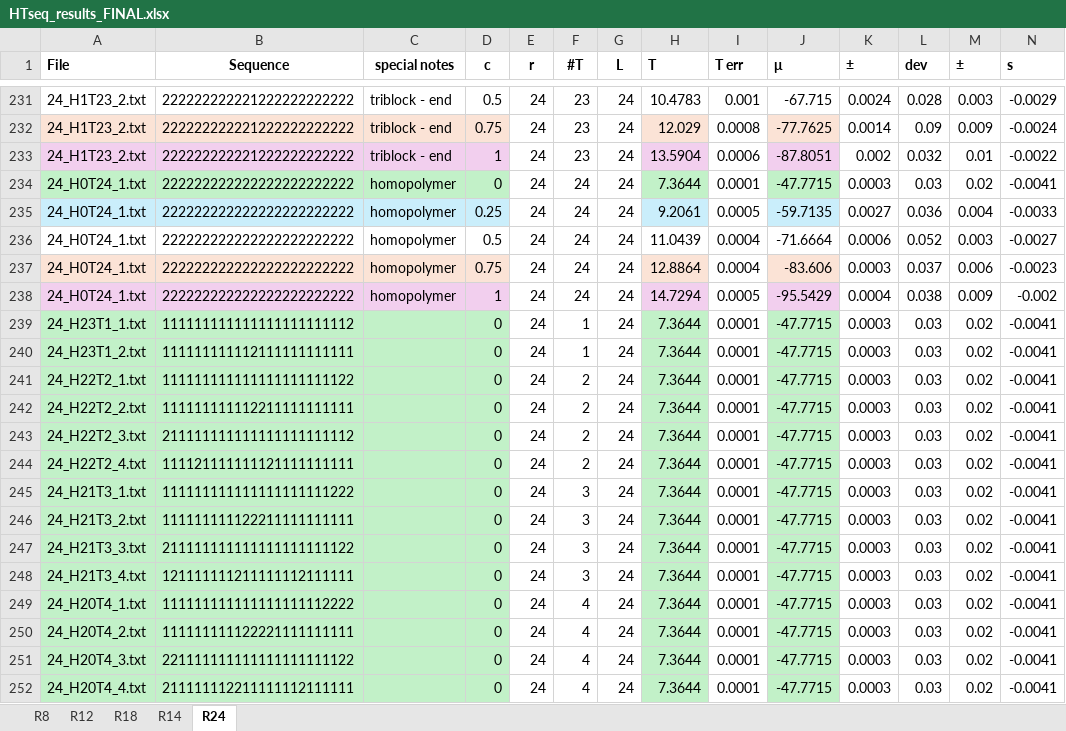
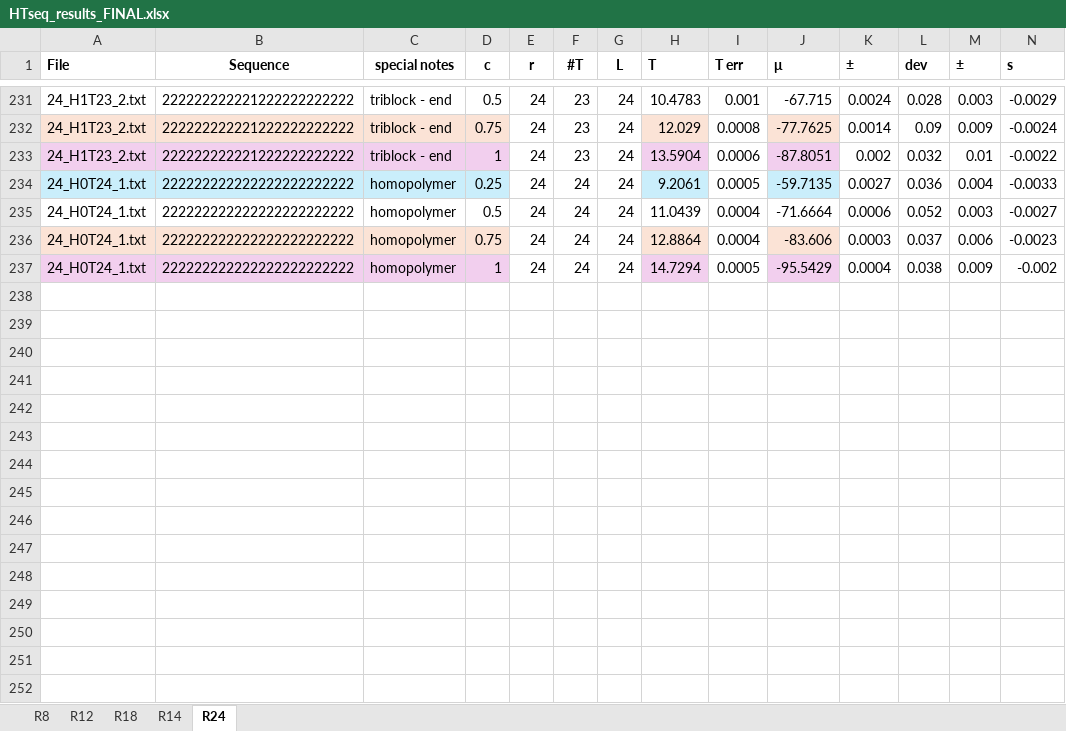
Before and after one commit to jpldesouza/residue_accessiblity, an Excel workbook: HTseq_results_FINAL.xlsx, sheet R24, drawn as a sheet; only a part is shown, gaps mark what is left out; values as stored, in another font and other column widths than the file's, no borders; rows hold the shown columns only; the diff covers the shown part only; the diff names each change by its address in the sheet, - before the commit and + after, or states it on an @@ line.

```diff
--- a/HTseq_results_FINAL.xlsx (sheet R24)
+++ b/HTseq_results_FINAL.xlsx (sheet R24)
-row 234: 24_H0T24_1.txt | 222222222222222222222222 | homopolymer | 0 | 24 | 24 | 24 | 7.3644 | 0.0001 | -47.7715 | 0.0003 | 0.03 | 0.02 | -0.0041
-row 239: 24_H23T1_1.txt | 111111111111111111111112 |  | 0 | 24 | 1 | 24 | 7.3644 | 0.0001 | -47.7715 | 0.0003 | 0.03 | 0.02 | -0.0041
-row 240: 24_H23T1_2.txt | 111111111112111111111111 |  | 0 | 24 | 1 | 24 | 7.3644 | 0.0001 | -47.7715 | 0.0003 | 0.03 | 0.02 | -0.0041
-row 241: 24_H22T2_1.txt | 111111111111111111111122 |  | 0 | 24 | 2 | 24 | 7.3644 | 0.0001 | -47.7715 | 0.0003 | 0.03 | 0.02 | -0.0041
-row 242: 24_H22T2_2.txt | 111111111112211111111111 |  | 0 | 24 | 2 | 24 | 7.3644 | 0.0001 | -47.7715 | 0.0003 | 0.03 | 0.02 | -0.0041
-row 243: 24_H22T2_3.txt | 211111111111111111111112 |  | 0 | 24 | 2 | 24 | 7.3644 | 0.0001 | -47.7715 | 0.0003 | 0.03 | 0.02 | -0.0041
-row 244: 24_H22T2_4.txt | 111121111111121111111111 |  | 0 | 24 | 2 | 24 | 7.3644 | 0.0001 | -47.7715 | 0.0003 | 0.03 | 0.02 | -0.0041
-row 245: 24_H21T3_1.txt | 111111111111111111111222 |  | 0 | 24 | 3 | 24 | 7.3644 | 0.0001 | -47.7715 | 0.0003 | 0.03 | 0.02 | -0.0041
-row 246: 24_H21T3_2.txt | 111111111122211111111111 |  | 0 | 24 | 3 | 24 | 7.3644 | 0.0001 | -47.7715 | 0.0003 | 0.03 | 0.02 | -0.0041
-row 247: 24_H21T3_3.txt | 211111111111111111111122 |  | 0 | 24 | 3 | 24 | 7.3644 | 0.0001 | -47.7715 | 0.0003 | 0.03 | 0.02 | -0.0041
-row 248: 24_H21T3_4.txt | 121111111211111112111111 |  | 0 | 24 | 3 | 24 | 7.3644 | 0.0001 | -47.7715 | 0.0003 | 0.03 | 0.02 | -0.0041
-row 249: 24_H20T4_1.txt | 111111111111111111112222 |  | 0 | 24 | 4 | 24 | 7.3644 | 0.0001 | -47.7715 | 0.0003 | 0.03 | 0.02 | -0.0041
-row 250: 24_H20T4_2.txt | 111111111122221111111111 |  | 0 | 24 | 4 | 24 | 7.3644 | 0.0001 | -47.7715 | 0.0003 | 0.03 | 0.02 | -0.0041
-row 251: 24_H20T4_3.txt | 221111111111111111111122 |  | 0 | 24 | 4 | 24 | 7.3644 | 0.0001 | -47.7715 | 0.0003 | 0.03 | 0.02 | -0.0041
-row 252: 24_H20T4_4.txt | 211111112211111112111111 |  | 0 | 24 | 4 | 24 | 7.3644 | 0.0001 | -47.7715 | 0.0003 | 0.03 | 0.02 | -0.0041
```
Also changed, not shown: 88 removed rows elsewhere in this sheet, sheet R18, sheet R12, sheet R8, sheet R14, formulas that keep their value, 4 other files.
